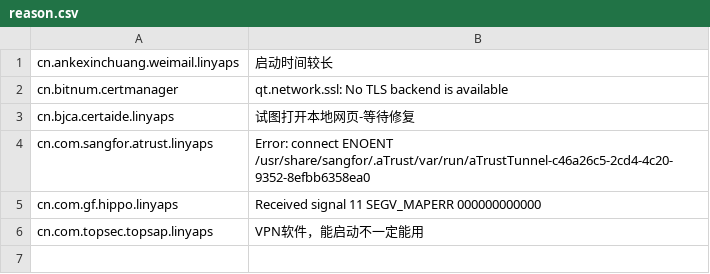
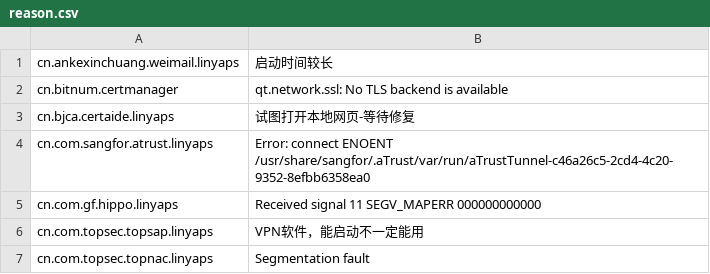
Before and after one commit to System233/linglong-builder, a CSV file: reason.csv, drawn as a sheet; the diff names each change by its address in the sheet, - before the commit and + after, or states it on an @@ line.

Commit message:
dead: cn.com.topsec.topnac.linyaps

```diff
--- a/reason.csv
+++ b/reason.csv
+row 7: cn.com.topsec.topnac.linyaps | Segmentation fault
```
Also changed, not shown: 9 other files.
